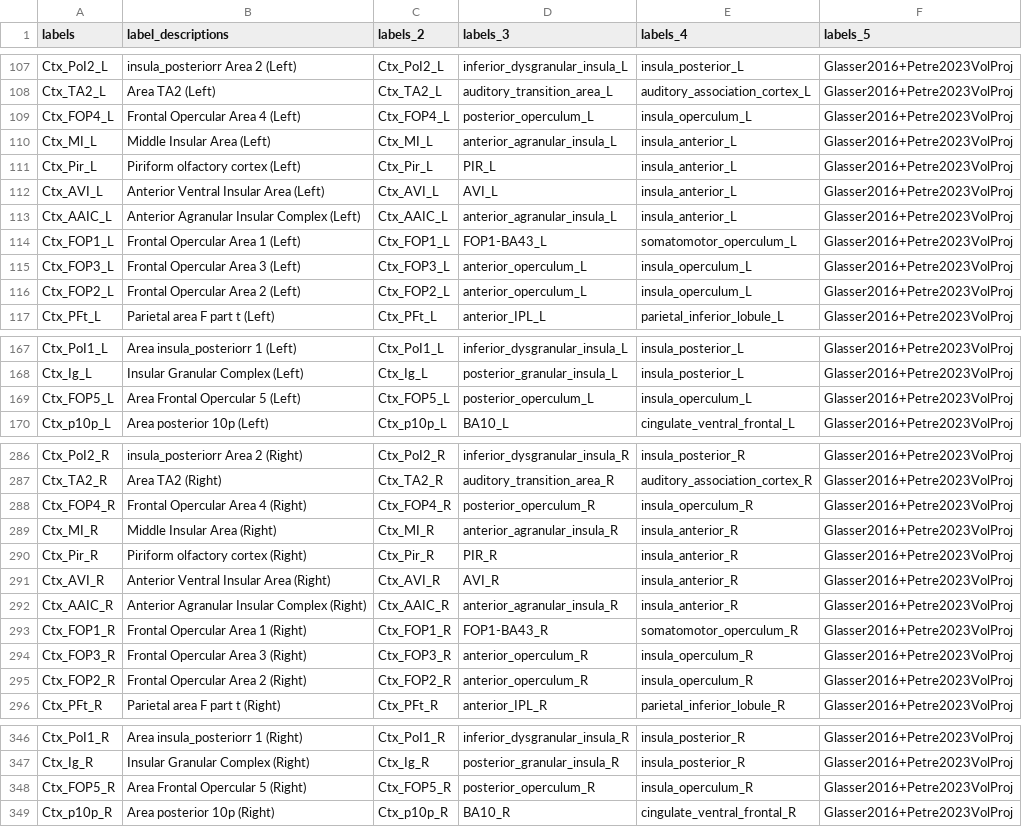
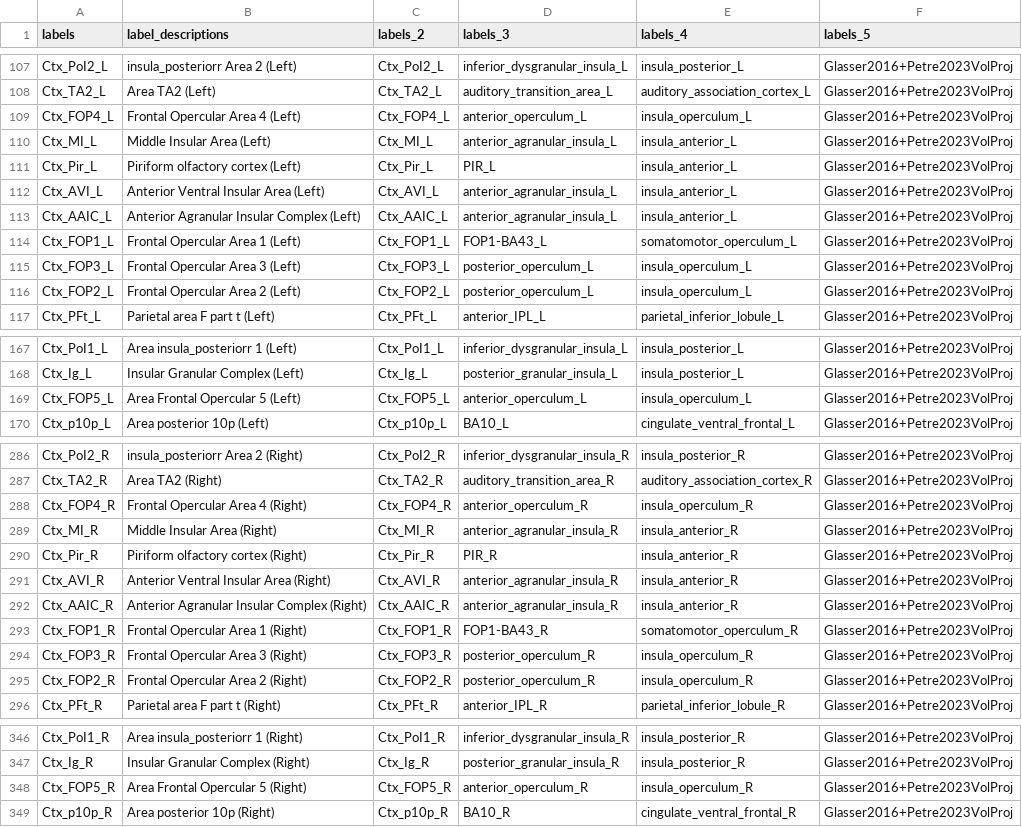
Before and after one commit to canlab/Neuroimaging_Pattern_Masks, a CSV file: Atlases_and_parcellations/2023_CANLab_atlas/src/CANLab2023_MNI152NLin2009cAsym_labels.csv, drawn as a sheet; only a part is shown, gaps mark what is left out.

Commit message:
updated glasser atlas labels for insula

```diff
--- a/Atlases_and_parcellations/2023_CANLab_atlas/src/CANLab2023_MNI152NLin2009cAsym_labels.csv
+++ b/Atlases_and_parcellations/2023_CANLab_atlas/src/CANLab2023_MNI152NLin2009cAsym_labels.csv
@@ -108,10 +108,10 @@ Ctx_PoI2_L,insula_posteriorr Area 2 (Left),Ctx_PoI2_L,inferior_dysgranular_insul
 Ctx_TA2_L,Area TA2 (Left),Ctx_TA2_L,auditory_transition_area_L,auditory_association_cortex_L,Glasser2016+Petre2023VolProj
-Ctx_FOP4_L,Frontal Opercular Area 4 (Left),Ctx_FOP4_L,posterior_operculum_L,insula_operculum_L,Glasser2016+Petre2023VolProj
+Ctx_FOP4_L,Frontal Opercular Area 4 (Left),Ctx_FOP4_L,anterior_operculum_L,insula_operculum_L,Glasser2016+Petre2023VolProj
 Ctx_MI_L,Middle Insular Area (Left),Ctx_MI_L,anterior_agranular_insula_L,insula_anterior_L,Glasser2016+Petre2023VolProj
 Ctx_Pir_L,Piriform olfactory cortex (Left),Ctx_Pir_L,PIR_L,insula_anterior_L,Glasser2016+Petre2023VolProj
-Ctx_AVI_L,Anterior Ventral Insular Area (Left),Ctx_AVI_L,AVI_L,insula_anterior_L,Glasser2016+Petre2023VolProj
+Ctx_AVI_L,Anterior Ventral Insular Area (Left),Ctx_AVI_L,anterior_agranular_insula_L,insula_anterior_L,Glasser2016+Petre2023VolProj
 Ctx_AAIC_L,Anterior Agranular Insular Complex (Left),Ctx_AAIC_L,anterior_agranular_insula_L,insula_anterior_L,Glasser2016+Petre2023VolProj
 Ctx_FOP1_L,Frontal Opercular Area 1 (Left),Ctx_FOP1_L,FOP1-BA43_L,somatomotor_operculum_L,Glasser2016+Petre2023VolProj
-Ctx_FOP3_L,Frontal Opercular Area 3 (Left),Ctx_FOP3_L,anterior_operculum_L,insula_operculum_L,Glasser2016+Petre2023VolProj
-Ctx_FOP2_L,Frontal Opercular Area 2 (Left),Ctx_FOP2_L,anterior_operculum_L,insula_operculum_L,Glasser2016+Petre2023VolProj
+Ctx_FOP3_L,Frontal Opercular Area 3 (Left),Ctx_FOP3_L,posterior_operculum_L,insula_operculum_L,Glasser2016+Petre2023VolProj
+Ctx_FOP2_L,Frontal Opercular Area 2 (Left),Ctx_FOP2_L,posterior_operculum_L,insula_operculum_L,Glasser2016+Petre2023VolProj
 Ctx_PFt_L,Parietal area F part t (Left),Ctx_PFt_L,anterior_IPL_L,parietal_inferior_lobule_L,Glasser2016+Petre2023VolProj
@@ -168,3 +168,3 @@ Ctx_PoI1_L,Area insula_posteriorr 1 (Left),Ctx_PoI1_L,inferior_dysgranular_insul
 Ctx_Ig_L,Insular Granular Complex (Left),Ctx_Ig_L,posterior_granular_insula_L,insula_posterior_L,Glasser2016+Petre2023VolProj
-Ctx_FOP5_L,Area Frontal Opercular 5 (Left),Ctx_FOP5_L,posterior_operculum_L,insula_operculum_L,Glasser2016+Petre2023VolProj
+Ctx_FOP5_L,Area Frontal Opercular 5 (Left),Ctx_FOP5_L,anterior_operculum_L,insula_operculum_L,Glasser2016+Petre2023VolProj
 Ctx_p10p_L,Area posterior 10p (Left),Ctx_p10p_L,BA10_L,cingulate_ventral_frontal_L,Glasser2016+Petre2023VolProj
@@ -287,10 +287,10 @@ Ctx_PoI2_R,insula_posteriorr Area 2 (Right),Ctx_PoI2_R,inferior_dysgranular_insu
 Ctx_TA2_R,Area TA2 (Right),Ctx_TA2_R,auditory_transition_area_R,auditory_association_cortex_R,Glasser2016+Petre2023VolProj
-Ctx_FOP4_R,Frontal Opercular Area 4 (Right),Ctx_FOP4_R,posterior_operculum_R,insula_operculum_R,Glasser2016+Petre2023VolProj
+Ctx_FOP4_R,Frontal Opercular Area 4 (Right),Ctx_FOP4_R,anterior_operculum_R,insula_operculum_R,Glasser2016+Petre2023VolProj
 Ctx_MI_R,Middle Insular Area (Right),Ctx_MI_R,anterior_agranular_insula_R,insula_anterior_R,Glasser2016+Petre2023VolProj
 Ctx_Pir_R,Piriform olfactory cortex (Right),Ctx_Pir_R,PIR_R,insula_anterior_R,Glasser2016+Petre2023VolProj
-Ctx_AVI_R,Anterior Ventral Insular Area (Right),Ctx_AVI_R,AVI_R,insula_anterior_R,Glasser2016+Petre2023VolProj
+Ctx_AVI_R,Anterior Ventral Insular Area (Right),Ctx_AVI_R,anterior_agranular_insula_R,insula_anterior_R,Glasser2016+Petre2023VolProj
 Ctx_AAIC_R,Anterior Agranular Insular Complex (Right),Ctx_AAIC_R,anterior_agranular_insula_R,insula_anterior_R,Glasser2016+Petre2023VolProj
 Ctx_FOP1_R,Frontal Opercular Area 1 (Right),Ctx_FOP1_R,FOP1-BA43_R,somatomotor_operculum_R,Glasser2016+Petre2023VolProj
-Ctx_FOP3_R,Frontal Opercular Area 3 (Right),Ctx_FOP3_R,anterior_operculum_R,insula_operculum_R,Glasser2016+Petre2023VolProj
-Ctx_FOP2_R,Frontal Opercular Area 2 (Right),Ctx_FOP2_R,anterior_operculum_R,insula_operculum_R,Glasser2016+Petre2023VolProj
+Ctx_FOP3_R,Frontal Opercular Area 3 (Right),Ctx_FOP3_R,posterior_operculum_R,insula_operculum_R,Glasser2016+Petre2023VolProj
+Ctx_FOP2_R,Frontal Opercular Area 2 (Right),Ctx_FOP2_R,posterior_operculum_R,insula_operculum_R,Glasser2016+Petre2023VolProj
 Ctx_PFt_R,Parietal area F part t (Right),Ctx_PFt_R,anterior_IPL_R,parietal_inferior_lobule_R,Glasser2016+Petre2023VolProj
@@ -347,3 +347,3 @@ Ctx_PoI1_R,Area insula_posteriorr 1 (Right),Ctx_PoI1_R,inferior_dysgranular_insu
 Ctx_Ig_R,Insular Granular Complex (Right),Ctx_Ig_R,posterior_granular_insula_R,insula_posterior_R,Glasser2016+Petre2023VolProj
-Ctx_FOP5_R,Area Frontal Opercular 5 (Right),Ctx_FOP5_R,posterior_operculum_R,insula_operculum_R,Glasser2016+Petre2023VolProj
+Ctx_FOP5_R,Area Frontal Opercular 5 (Right),Ctx_FOP5_R,anterior_operculum_R,insula_operculum_R,Glasser2016+Petre2023VolProj
 Ctx_p10p_R,Area posterior 10p (Right),Ctx_p10p_R,BA10_R,cingulate_ventral_frontal_R,Glasser2016+Petre2023VolProj
```
Also changed, not shown: Atlases_and_parcellations/2023_CANLab_atlas/src/CANLab2023_MNI152NLin6Asym_labels.csv, 9 other files.
